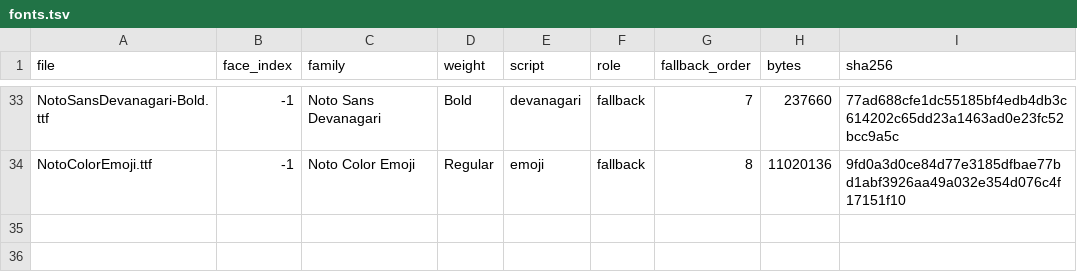
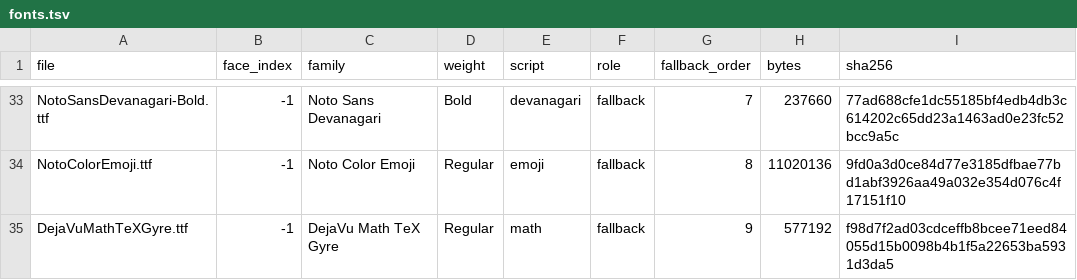
Before and after one commit to starling-build/starling, a TSV file: apps/OfficeApp/Sources/OfficeApp/Resources/fonts/fonts.tsv, drawn as a sheet; only a part is shown, gaps mark what is left out; the diff names each change by its address in the sheet, - before the commit and + after, or states it on an @@ line.

```diff
--- a/apps/OfficeApp/Sources/OfficeApp/Resources/fonts/fonts.tsv
+++ b/apps/OfficeApp/Sources/OfficeApp/Resources/fonts/fonts.tsv
+row 35: DejaVuMathTeXGyre.ttf | -1 | DejaVu Math TeX Gyre | Regular | math | fallback | 9 | 577192 | f98d7f2ad03cdceffb8bcee71eed84055d15b0098b4b1f5a22653ba5931d3da5
```
Also changed, not shown: 6 other files.
